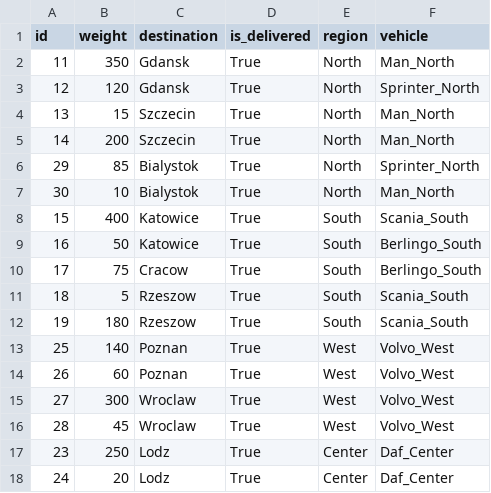
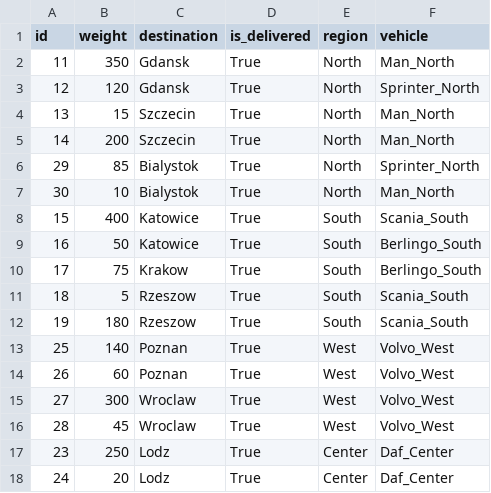
Before and after one commit to Kami516/Automated-Fleet-Dispatch-Analytics-System, a CSV file: data/package_logs.csv, drawn as a sheet.

```diff
--- a/data/package_logs.csv
+++ b/data/package_logs.csv
@@ -9,3 +9,3 @@ id,weight,destination,is_delivered,region,vehicle
 16,50,Katowice,True,South,Berlingo_South
-17,75,Cracow,True,South,Berlingo_South
+17,75,Krakow,True,South,Berlingo_South
 18,5,Rzeszow,True,South,Scania_South
```
Also changed, not shown: data/vehicle_logs.csv, 2 other files.
